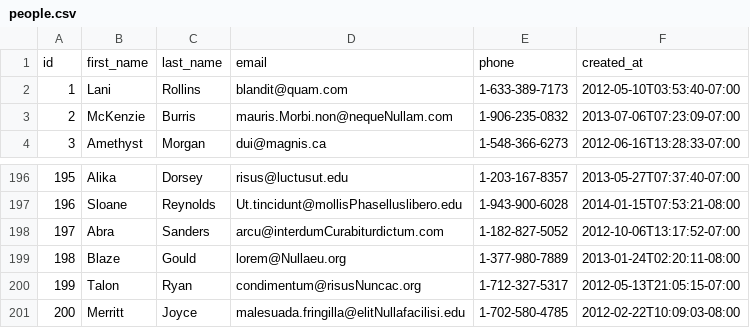
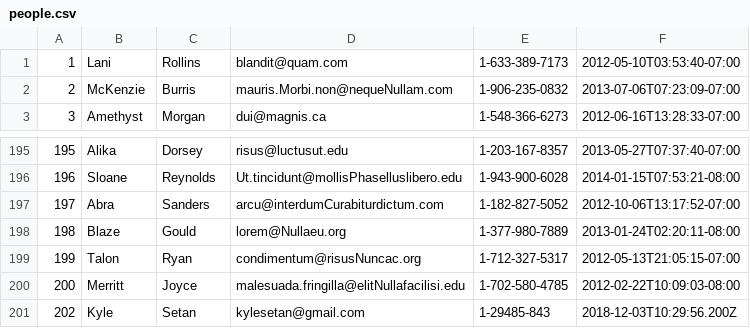
Before and after one commit to zen-fox-2018/parsing-data-1, a CSV file: people.csv, drawn as a sheet; only a part is shown, gaps mark what is left out.

```diff
--- a/people.csv
+++ b/people.csv
@@ -1,2 +1 @@
-id,first_name,last_name,email,phone,created_at
 1,Lani,Rollins,blandit@quam.com,1-633-389-7173,2012-05-10T03:53:40-07:00
@@ -201 +200,2 @@ id,first_name,last_name,email,phone,created_at
 200,Merritt,Joyce,malesuada.fringilla@elitNullafacilisi.edu,1-702-580-4785,2012-02-22T10:09:03-08:00
+202,Kyle,Setan,kylesetan@gmail.com,1-29485-843,2018-12-03T10:29:56.200Z
```
Also changed, not shown: 1 other file.
